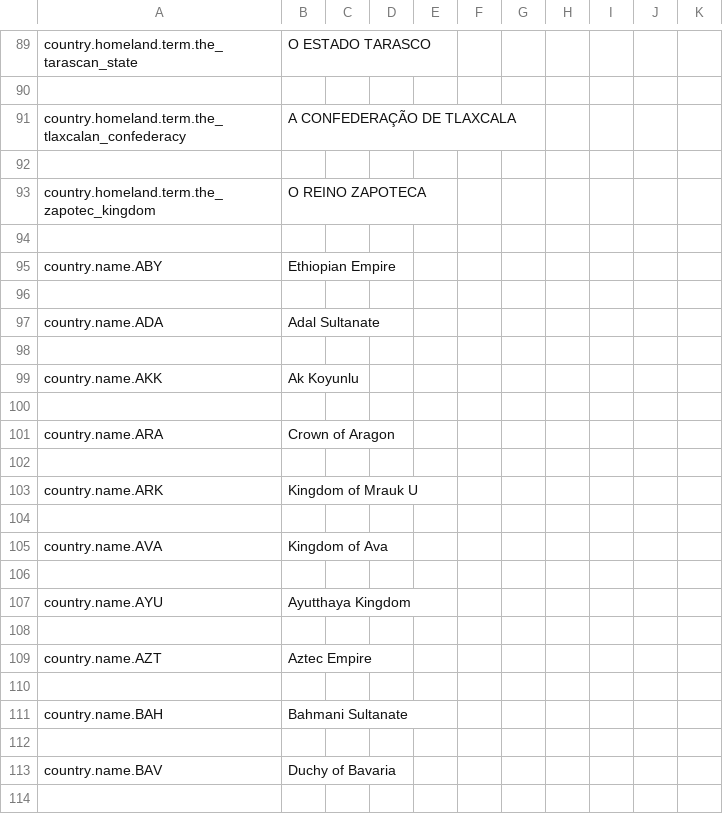
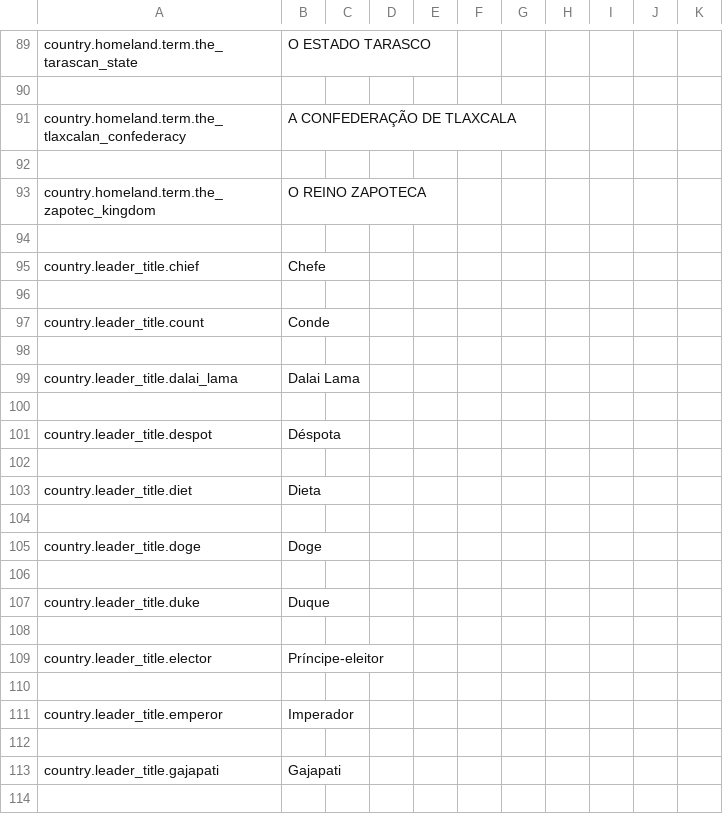
Before and after one commit to Dorlion-Interactive/Global-Protocol-Old-World-Order-Mod, a CSV file: Content/localization/pt-br.csv, drawn as a sheet; only a part is shown, gaps mark what is left out; the shorter side is filled out with more unchanged rows; the diff covers the shown part only; the diff names each change by its address in the sheet, - before the commit and + after, or states it on an @@ line.

```diff
--- a/Content/localization/pt-br.csv
+++ b/Content/localization/pt-br.csv
+row 95: country.leader_title.chief | Chefe
+row 96: (empty)
+row 97: country.leader_title.count | Conde
+row 98: (empty)
+row 99: country.leader_title.dalai_lama | Dalai Lama
+row 100: (empty)
+row 101: country.leader_title.despot | Déspota
+row 102: (empty)
+row 103: country.leader_title.diet | Dieta
+row 104: (empty)
+row 105: country.leader_title.doge | Doge
+row 106: (empty)
+row 107: country.leader_title.duke | Duque
+row 108: (empty)
+row 109: country.leader_title.elector | Príncipe-eleitor
+row 110: (empty)
+row 111: country.leader_title.emperor | Imperador
+row 112: (empty)
+row 113: country.leader_title.gajapati | Gajapati
+row 114: (empty)
```
Also changed, not shown: 38 added rows elsewhere in this file, Content/localization/cz.csv, Content/localization/ja.csv, 10 other files.
